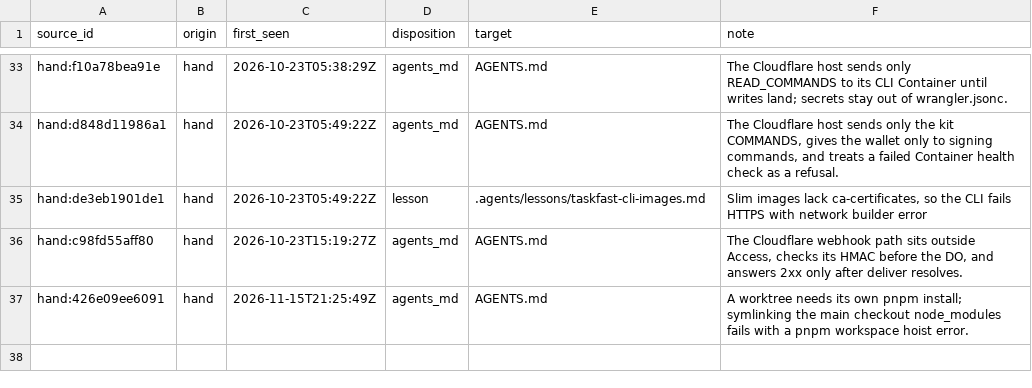
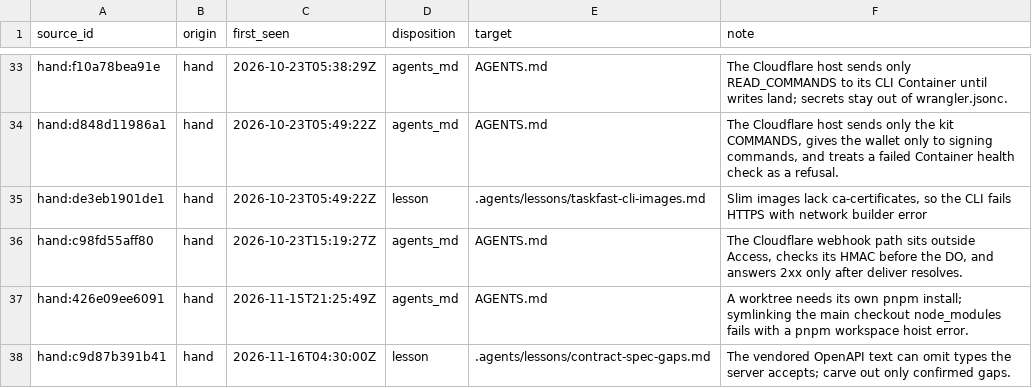
Before and after one commit to Akuja-Inc/taskfast-agent-starter, a TSV file: .agents/lessons/LEDGER.tsv, drawn as a sheet; only a part is shown, gaps mark what is left out.

Commit message:
Record the contract spec gap lesson in the ledger, applying this change will let the lessons ledger check pass in CI
Part of #89

Co-authored-by: factory-droid[bot] <138933559+factory-droid[bot]@users.noreply.github.com>

```diff
--- a/.agents/lessons/LEDGER.tsv
+++ b/.agents/lessons/LEDGER.tsv
@@ -37 +37,2 @@ hand:c98fd55aff80	hand	2026-10-23T15:19:27Z	agents_md	AGENTS.md	The Cloudflare w
 hand:426e09ee6091	hand	2026-11-15T21:25:49Z	agents_md	AGENTS.md	A worktree needs its own pnpm install; symlinking the main checkout node_modules fails with a pnpm workspace hoist error.
+hand:c9d87b391b41	hand	2026-11-16T04:30:00Z	lesson	.agents/lessons/contract-spec-gaps.md	The vendored OpenAPI text can omit types the server accepts; carve out only confirmed gaps.
```
